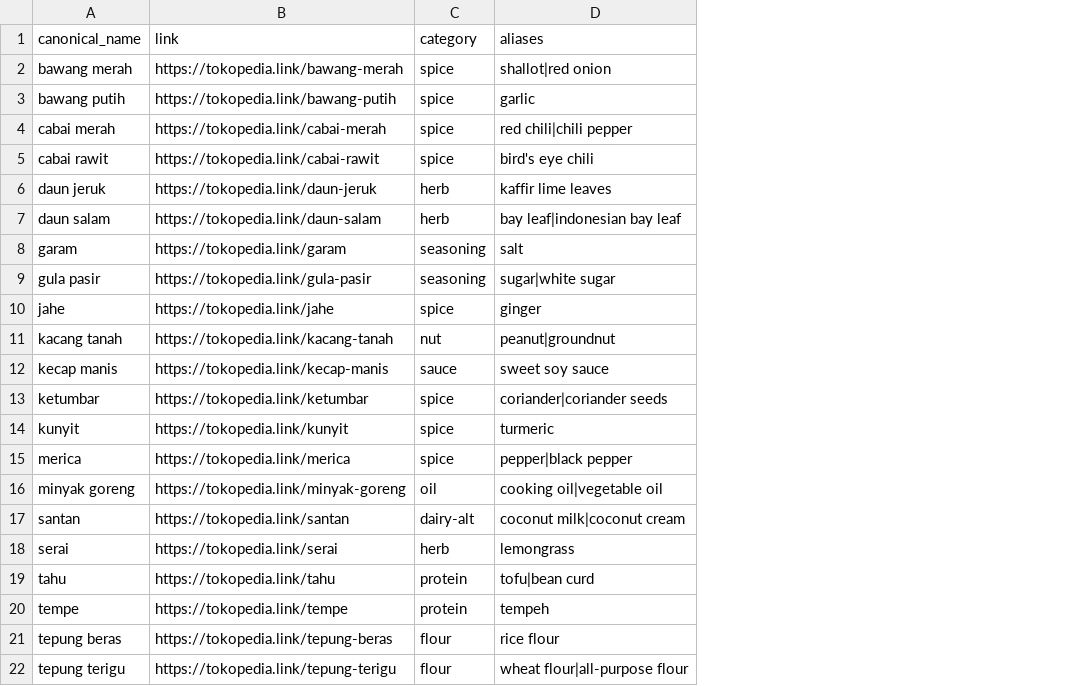
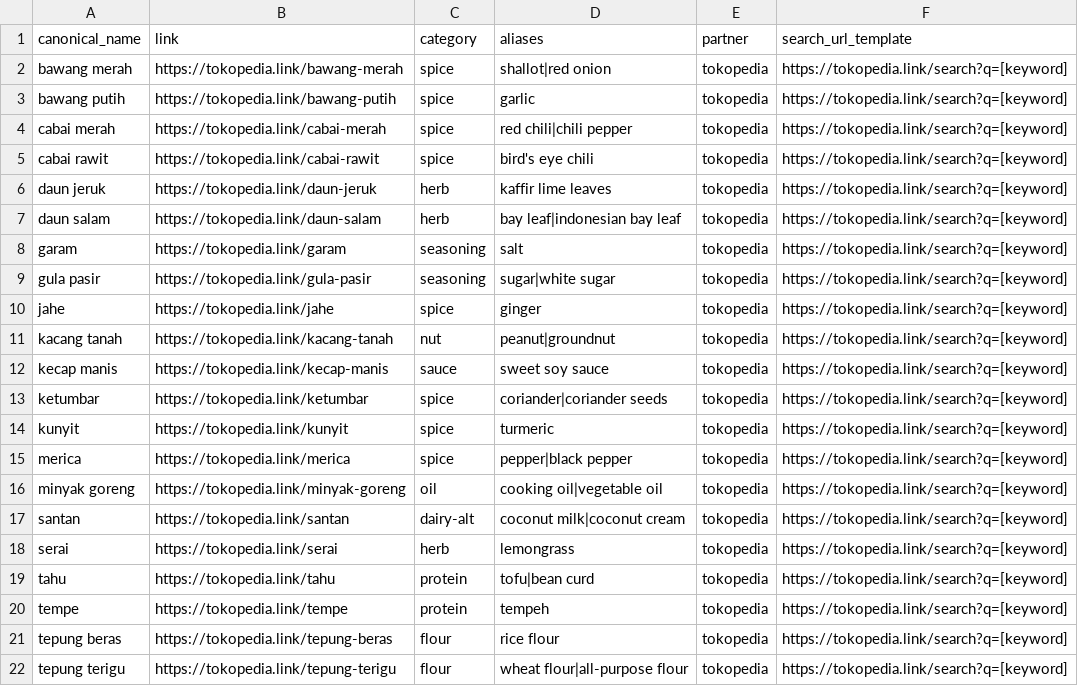
Before and after one commit to mfromage/masakyuk-api, a CSV file: data/affiliates.csv, drawn as a sheet; the diff names each change by its address in the sheet, - before the commit and + after, or states it on an @@ line.

Commit message:
feat: reshape GET /affiliates to return catalog with partner and search URL
Add partner and searchUrlTemplate columns to affiliate_products schema.
GET /affiliates now returns { products, searchUrlTemplate } instead of a
flat array. CSV import/export updated to handle the new fields.

```diff
--- a/data/affiliates.csv
+++ b/data/affiliates.csv
+column E (partner), rows 2-22: all tokopedia
+column F (search_url_template), rows 2-22: all https://tokopedia.link/search?q=[keyword]
```
Also changed, not shown: 13 other files.
